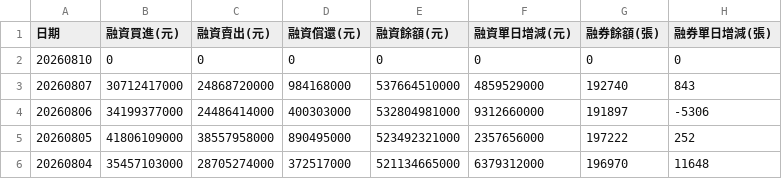
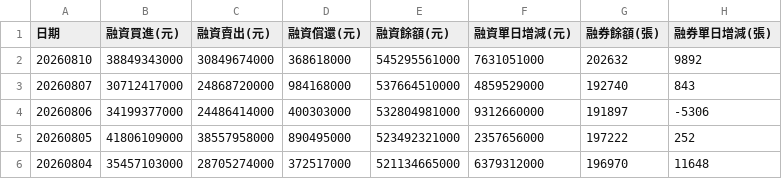
Before and after one commit to jain-ze/tw_stock, a CSV file: TWSE_MI_MARGN_5Day_20260810.csv, drawn as a sheet.

```diff
--- a/TWSE_MI_MARGN_5Day_20260810.csv
+++ b/TWSE_MI_MARGN_5Day_20260810.csv
@@ -1,3 +1,3 @@
 "日期","融資買進(元)","融資賣出(元)","融資償還(元)","融資餘額(元)","融資單日增減(元)","融券餘額(張)","融券單日增減(張)"
-"20260810","0","0","0","0","0","0","0"
+"20260810","38849343000","30849674000","368618000","545295561000","7631051000","202632","9892"
 "20260807","30712417000","24868720000","984168000","537664510000","4859529000","192740","843"
```
Also changed, not shown: TWSE_BFI82U_5Day_20260810.csv, TWSE_TPEX_Market_5Day_20260810.csv, 9 other files.
